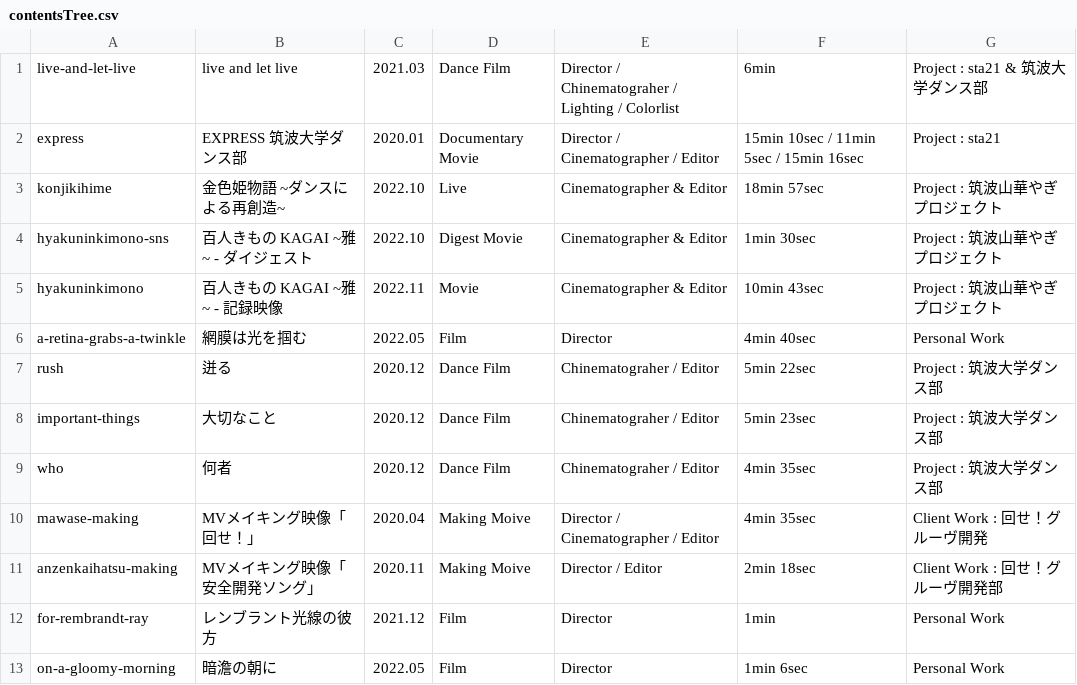
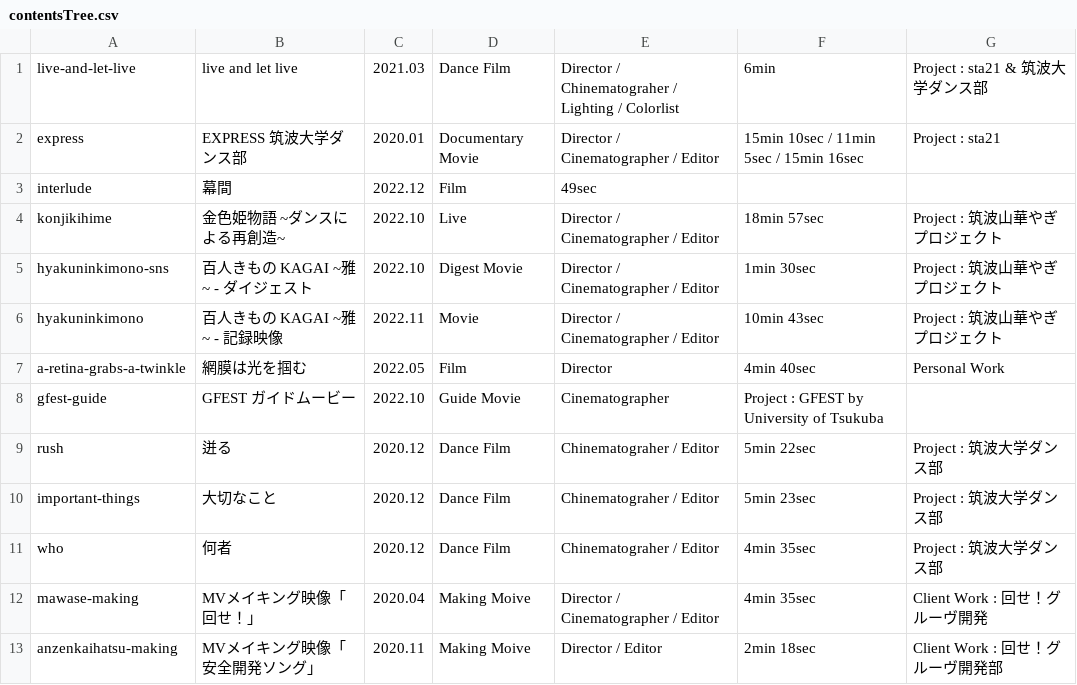
Before and after one commit to tomoya-onuki/tomoya-onunki.github.io, a CSV file: film/admin/contentsTree.csv, drawn as a sheet; only a part is shown; the shorter side is filled out with more unchanged rows.

```diff
--- a/film/admin/contentsTree.csv
+++ b/film/admin/contentsTree.csv
@@ -2,6 +2,8 @@ live-and-let-live, live and let live, 2021.03, Dance Film, Director / Chinematog
 express, EXPRESS 筑波大学ダンス部, 2020.01, Documentary Movie, Director / Cinematographer / Editor , 15min 10sec / 11min 5sec / 15min 16sec, Project : sta21
-konjikihime, 金色姫物語 ~ダンスによる再創造~, 2022.10, Live, Cinematographer & Editor, 18min 57sec, Project : 筑波山華やぎプロジェクト
-hyakuninkimono-sns, 百人きもの KAGAI ~雅~ - ダイジェスト, 2022.10,  Digest Movie , Cinematographer & Editor, 1min 30sec, Project : 筑波山華やぎプロジェクト
-hyakuninkimono, 百人きもの KAGAI ~雅~ - 記録映像, 2022.11,  Movie , Cinematographer & Editor, 10min 43sec, Project : 筑波山華やぎプロジェクト
+interlude, 幕間, 2022.12, Film, 49sec
+konjikihime, 金色姫物語 ~ダンスによる再創造~, 2022.10, Live, Director / Cinematographer / Editor, 18min 57sec, Project : 筑波山華やぎプロジェクト
+hyakuninkimono-sns, 百人きもの KAGAI ~雅~ - ダイジェスト, 2022.10,  Digest Movie , Director / Cinematographer / Editor, 1min 30sec, Project : 筑波山華やぎプロジェクト
+hyakuninkimono, 百人きもの KAGAI ~雅~ - 記録映像, 2022.11,  Movie , Director / Cinematographer / Editor, 10min 43sec, Project : 筑波山華やぎプロジェクト
 a-retina-grabs-a-twinkle,網膜は光を掴む,2022.05,Film,Director,4min 40sec,Personal Work
+gfest-guide, GFEST ガイドムービー, 2022.10, Guide Movie, Cinematographer, Project : GFEST by University of Tsukuba
 rush,迸る, 2020.12, Dance Film, Chinematograher / Editor, 5min 22sec, Project : 筑波大学ダンス部
```
Also changed, not shown: 14 other files.
